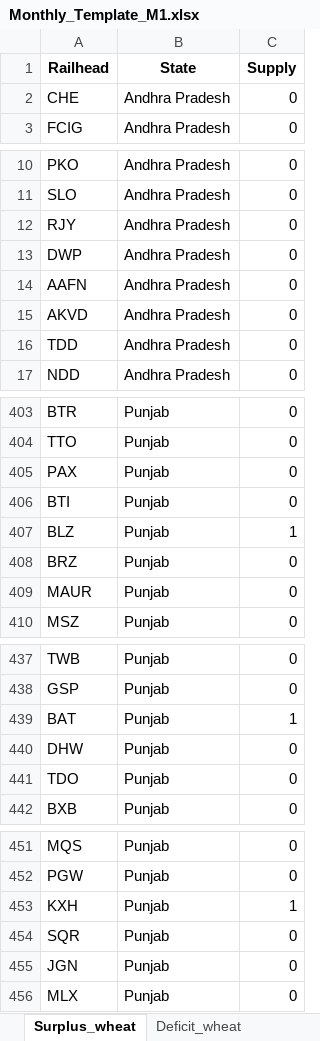
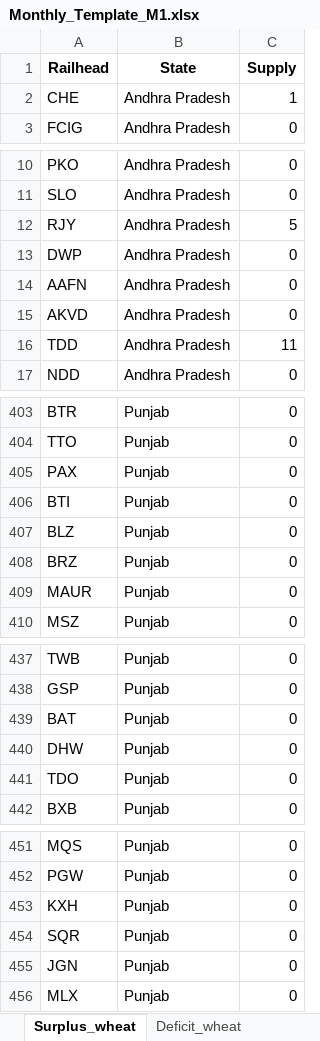
Before and after one commit to Saurabh-Gawande/fcitool, an Excel workbook: Input/Monthly_Template_M1.xlsx, sheet Surplus_wheat, drawn as a sheet; only a part is shown, gaps mark what is left out; values as stored, in another font and other column widths than the file's, no borders; the diff covers the shown part only; the diff names each change by its address in the sheet, - before the commit and + after, or states it on an @@ line.

```diff
--- a/Input/Monthly_Template_M1.xlsx (sheet Surplus_wheat)
+++ b/Input/Monthly_Template_M1.xlsx (sheet Surplus_wheat)
-C2 (Supply): 0
+C2 (Supply): 1
-C12 (Supply): 0
+C12 (Supply): 5
-C16 (Supply): 0
+C16 (Supply): 11
-C407 (Supply): 1
+C407 (Supply): 0
-C439 (Supply): 1
+C439 (Supply): 0
-C453 (Supply): 1
+C453 (Supply): 0
```
Also changed, not shown: 1 edited cell elsewhere in this sheet, sheet Surplus_rice, sheet Deficit_rice, sheet Deficit_wheat, other sheet tabs, Frontend/public/data/Updated_railhead_list.xlsx, Input/Daily_Template_Scene1.xlsx, 5 other files.
